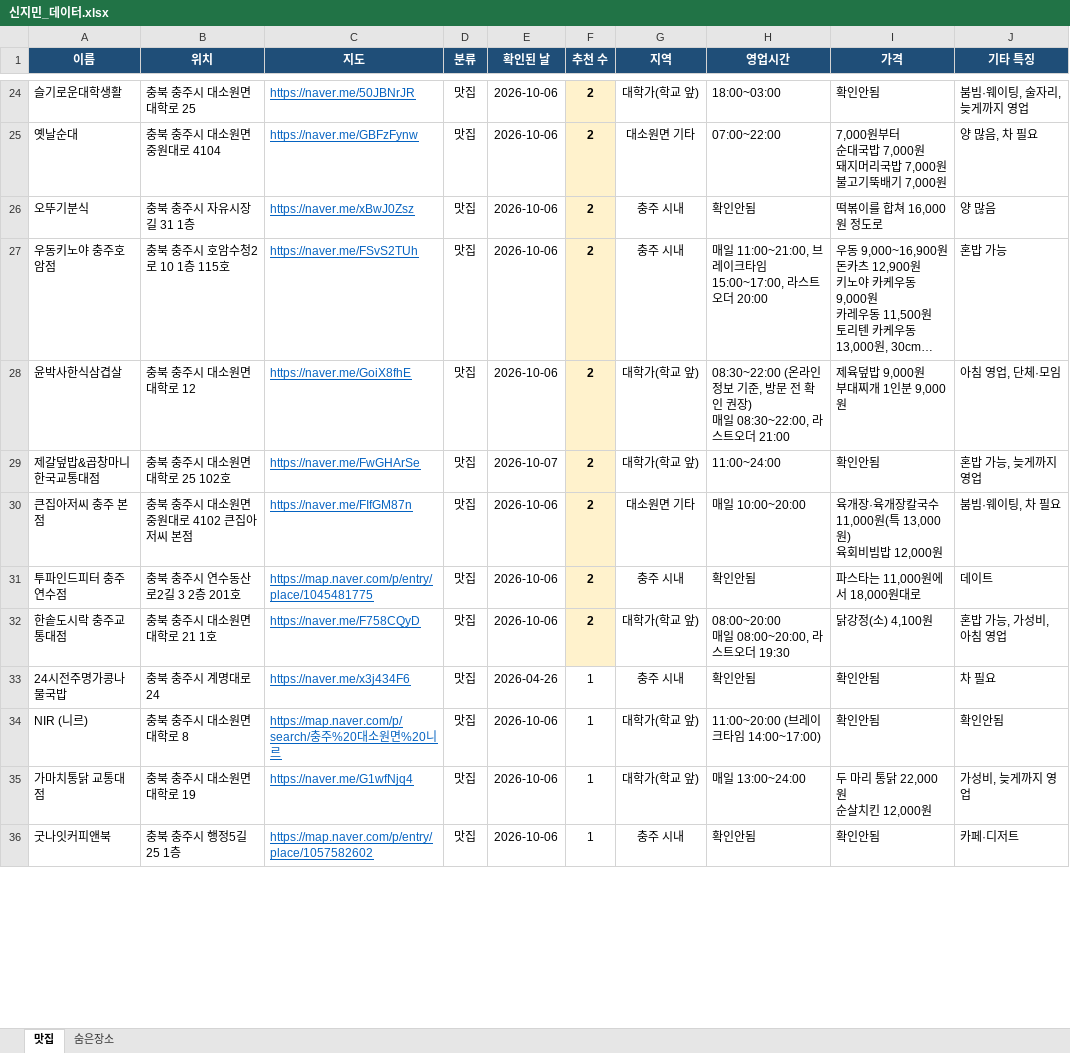
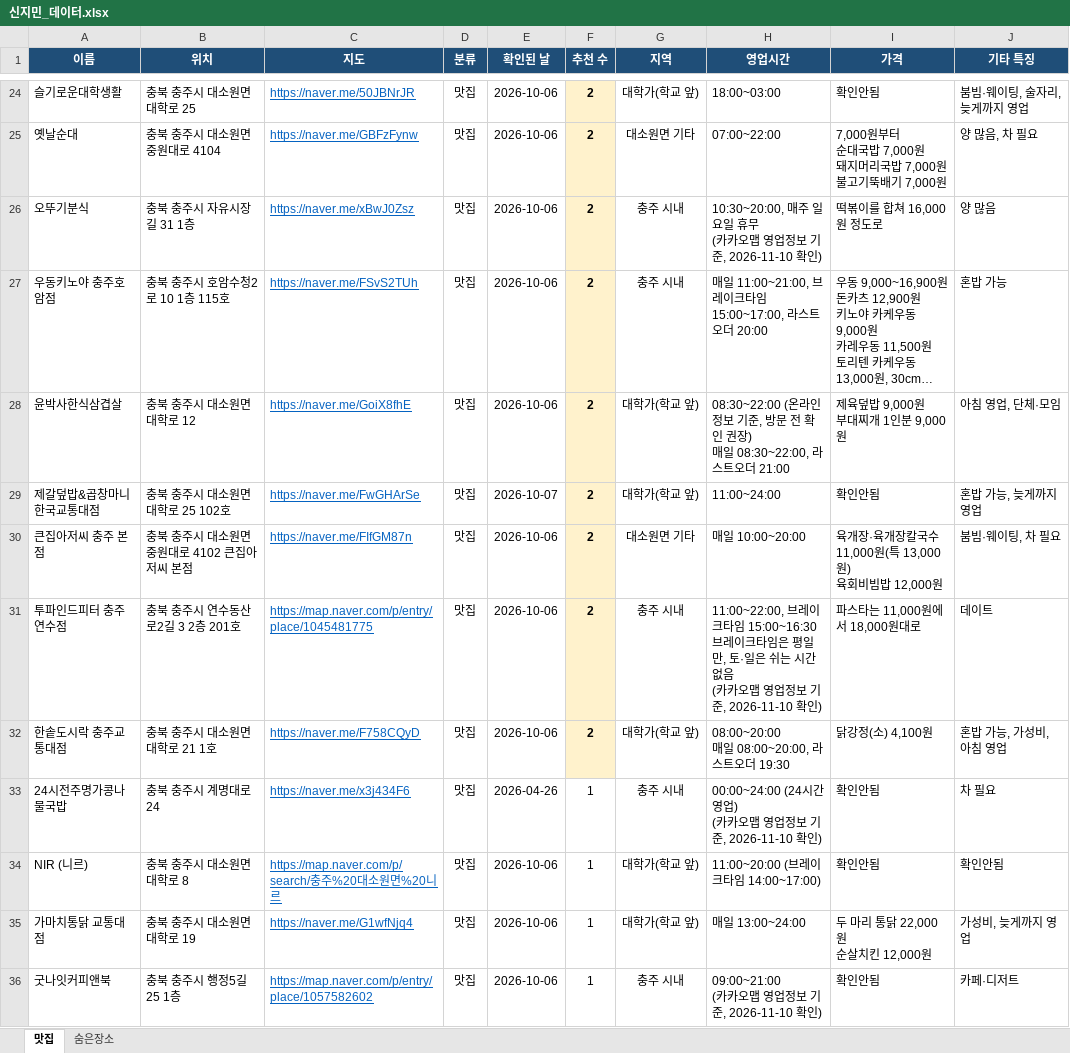
Before and after one commit to jmsin04-commits/chungjimap, an Excel workbook: 신지민_데이터.xlsx, sheet 맛집, drawn as a sheet; only a part is shown, gaps mark what is left out; long unchanged cells end in …; values as stored, in another font and other column widths than the file's, no borders; table styles not drawn; ↵ is a line break in a cell; the diff covers the shown part only; the diff names each change by its address in the sheet, - before the commit and + after, or states it on an @@ line.

```diff
--- a/신지민_데이터.xlsx (sheet 맛집)
+++ b/신지민_데이터.xlsx (sheet 맛집)
-H26 (영업시간): 확인안됨
+H26 (영업시간): 10:30~20:00, 매주 일요일 휴무 ↵ (카카오맵 영업정보 기준, 2026-11-10 확인)
-H31 (영업시간): 확인안됨
+H31 (영업시간): 11:00~22:00, 브레이크타임 15:00~16:30 ↵ 브레이크타임은 평일만, 토·일은 쉬는 시간 없음 ↵ (카카오맵 영업정보 기준, 2026-11-10 확인)
-H33 (영업시간): 확인안됨
+H33 (영업시간): 00:00~24:00 (24시간 영업) ↵ (카카오맵 영업정보 기준, 2026-11-10 확인)
-H36 (영업시간): 확인안됨
+H36 (영업시간): 09:00~21:00 ↵ (카카오맵 영업정보 기준, 2026-11-10 확인)
```
Also changed, not shown: 25 edited cells elsewhere in this sheet, sheet 숨은장소, 3 other files.
